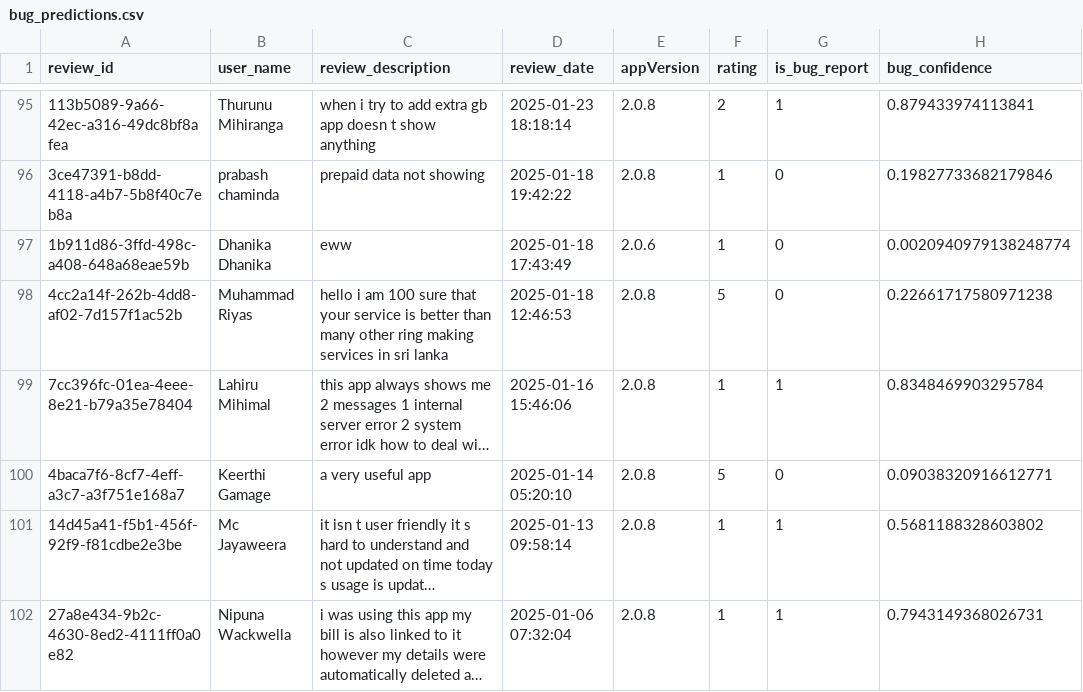
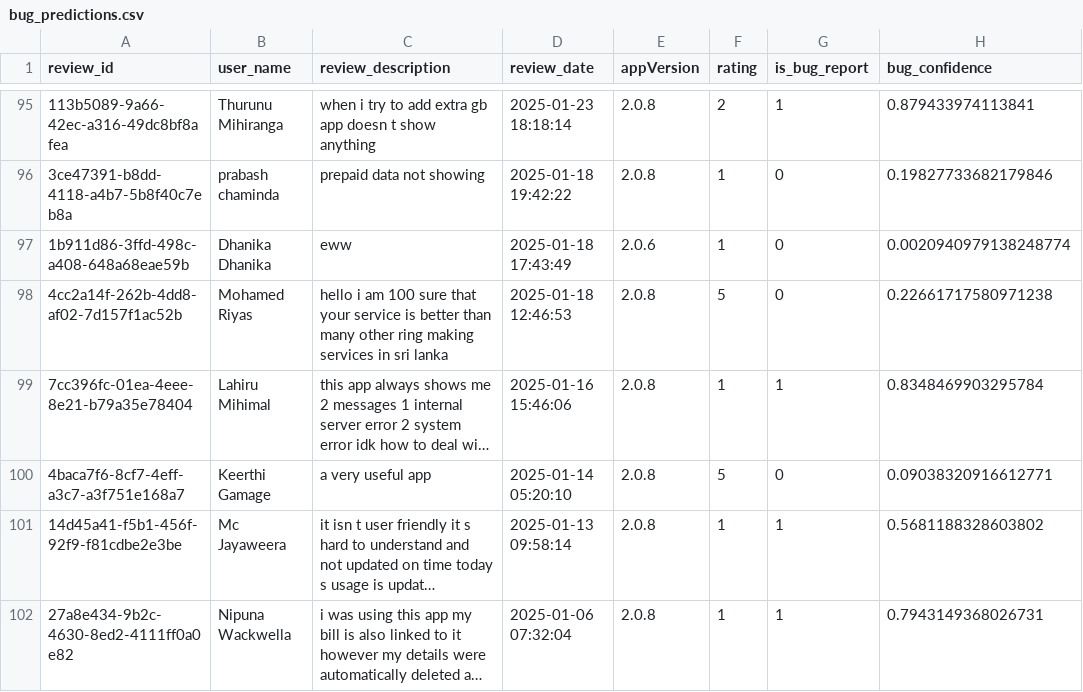
Before and after one commit to kaan84k/slt-bug-analytics-dashboard, a CSV file: data/bug_predictions.csv, drawn as a sheet; only a part is shown, gaps mark what is left out; long unchanged cells end in …; the diff names each change by its address in the sheet, - before the commit and + after, or states it on an @@ line.

```diff
--- a/data/bug_predictions.csv
+++ b/data/bug_predictions.csv
-B98 (user_name): Muhammad Riyas
+B98 (user_name): Mohamed Riyas
```
Also changed, not shown: data/slt_selfcare_google_reviews.csv, 1 other file.
